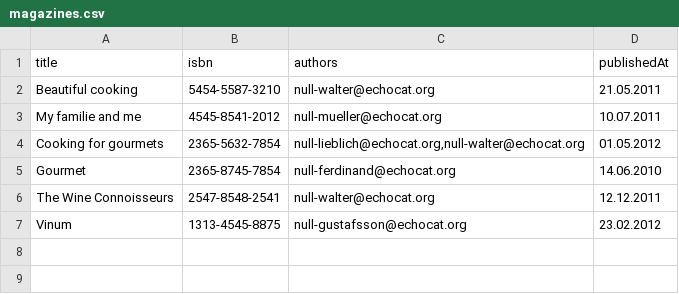
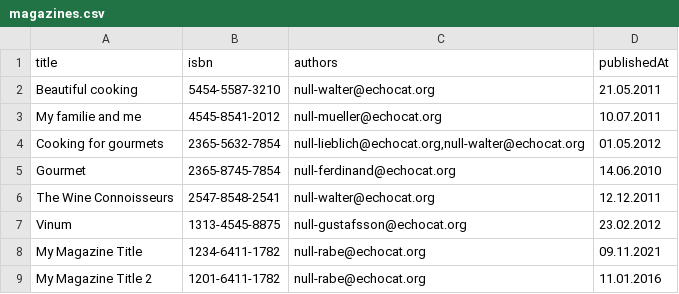
Before and after one commit to Anoop-LogCat/raftlabs-test, a CSV file: src/data/magazines.csv, drawn as a sheet; the diff names each change by its address in the sheet, - before the commit and + after, or states it on an @@ line.

```diff
--- a/src/data/magazines.csv
+++ b/src/data/magazines.csv
+row 8: My Magazine Title | 1234-6411-1782 | null-rabe@echocat.org | 09.11.2021
+row 9: My Magazine Title 2 | 1201-6411-1782 | null-rabe@echocat.org | 11.01.2016
```
Also changed, not shown: src/data/books.csv, 7 other files.
